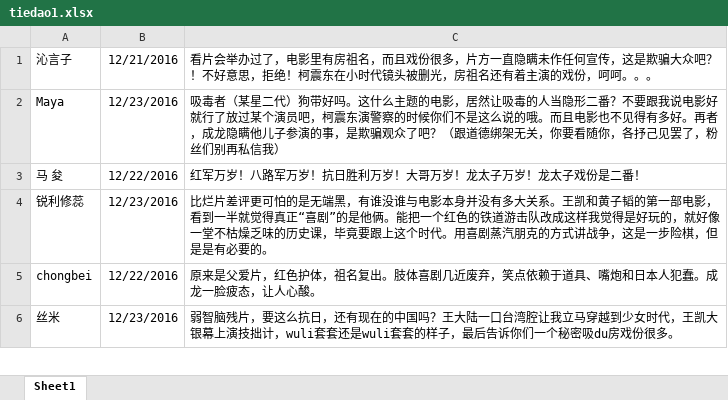
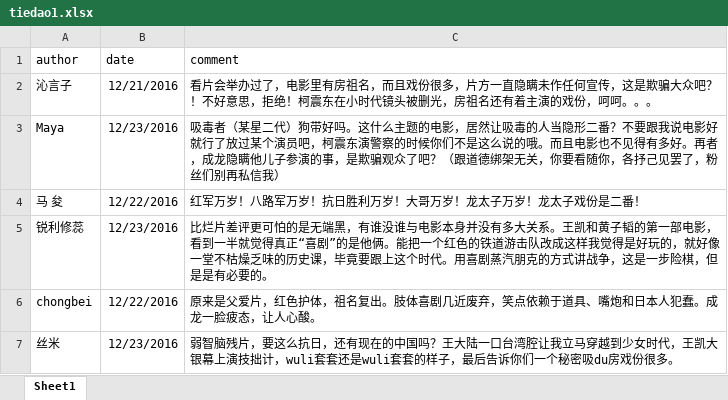
Before and after one commit to chuzhuangxs/R, an Excel workbook: learn/tiedao1.xlsx, sheet Sheet1, drawn as a sheet; only a part is shown; values as stored, in another font and other column widths than the file's, no borders; the diff names each change by its address in the sheet, - before the commit and + after, or states it on an @@ line.

```diff
--- a/learn/tiedao1.xlsx (sheet Sheet1)
+++ b/learn/tiedao1.xlsx (sheet Sheet1)
+row 1: author | date | comment
```
Also changed, not shown: 2 other files.
